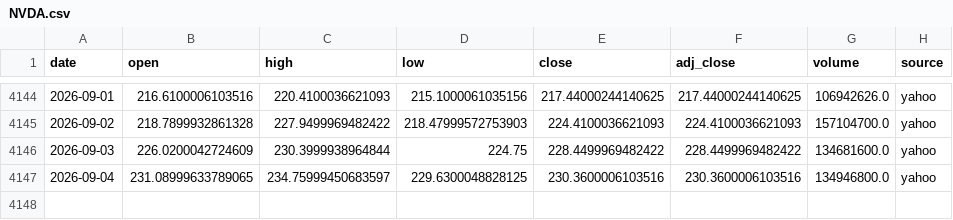
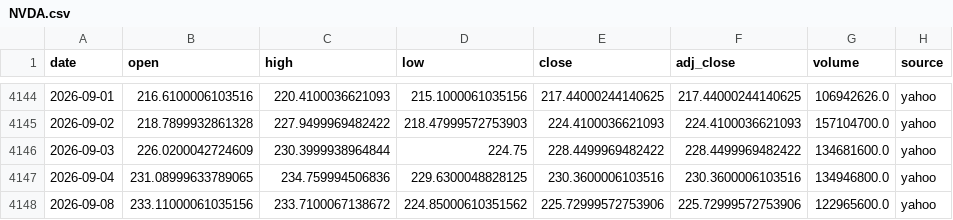
Before and after one commit to SANGMOLEE/soxl-data, a CSV file: data/prices/NVDA.csv, drawn as a sheet; only a part is shown, gaps mark what is left out.

```diff
--- a/data/prices/NVDA.csv
+++ b/data/prices/NVDA.csv
@@ -4146,2 +4146,3 @@ date,open,high,low,close,adj_close,volume,source
 2026-09-03,226.0200042724609,230.3999938964844,224.75,228.4499969482422,228.4499969482422,134681600.0,yahoo
-2026-09-04,231.08999633789065,234.75999450683597,229.6300048828125,230.3600006103516,230.3600006103516,134946800.0,yahoo
+2026-09-04,231.08999633789065,234.759994506836,229.6300048828125,230.3600006103516,230.3600006103516,134946800.0,yahoo
+2026-09-08,233.11000061035156,233.7100067138672,224.85000610351562,225.72999572753906,225.72999572753906,122965600.0,yahoo
```
Also changed, not shown: data/prices/MU.csv, data/prices/QQQ.csv, 12 other files.
